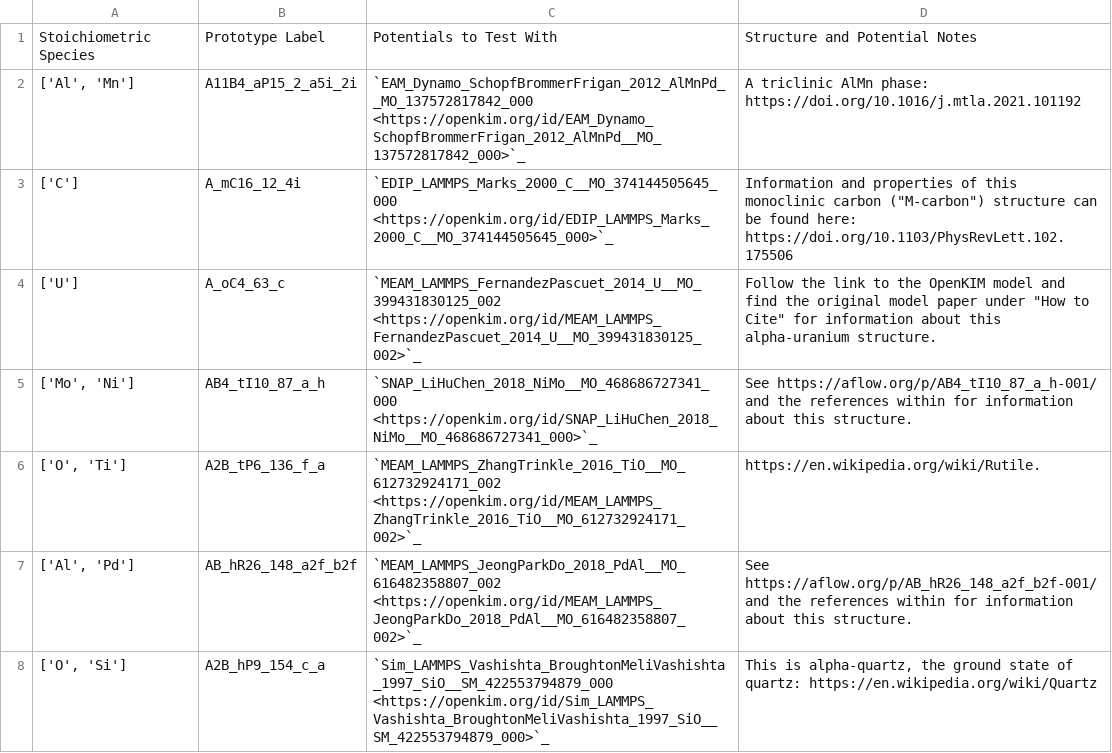
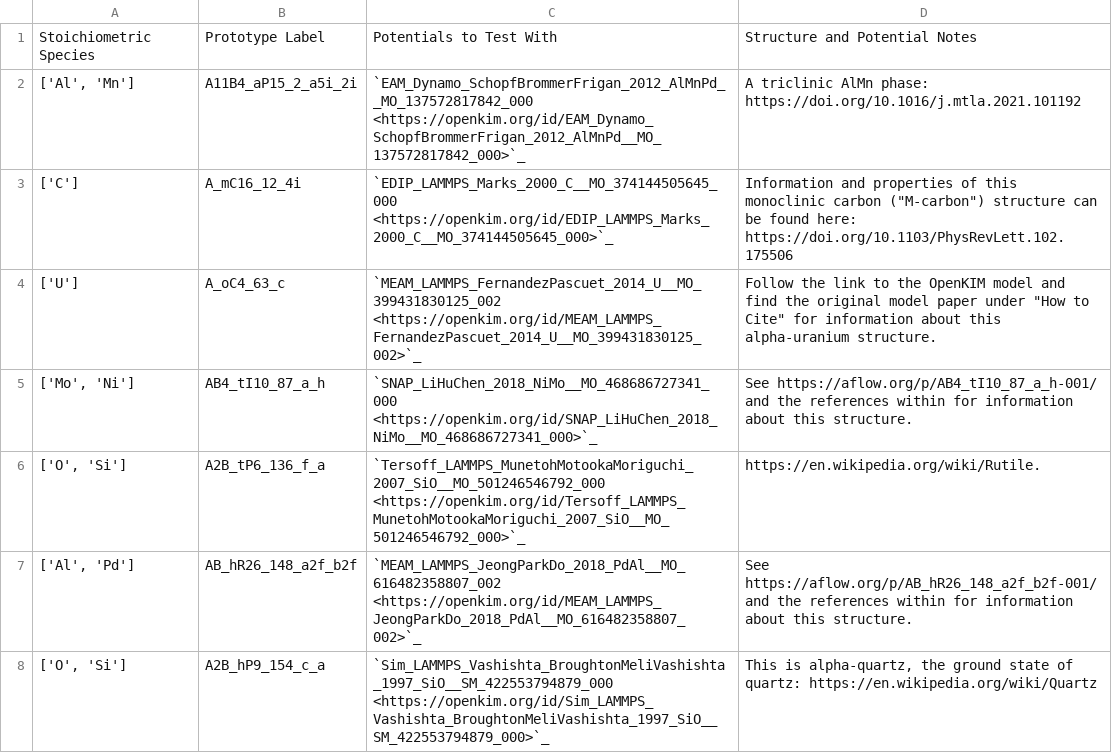
Before and after one commit to openkim/kim-tools, a CSV file: docs/source/structure_table_fast.csv, drawn as a sheet; only a part is shown.

Commit message:
remove dilute oxygen potential from fast structure table

```diff
--- a/docs/source/structure_table_fast.csv
+++ b/docs/source/structure_table_fast.csv
@@ -5,3 +5,3 @@ Stoichiometric Species	Prototype Label	Potentials to Test With	Structure and Pot
 ['Mo', 'Ni']	AB4_tI10_87_a_h	`SNAP_LiHuChen_2018_NiMo__MO_468686727341_000 <https://openkim.org/id/SNAP_LiHuChen_2018_NiMo__MO_468686727341_000>`_	See https://aflow.org/p/AB4_tI10_87_a_h-001/ and the references within for information about this structure.
-['O', 'Ti']	A2B_tP6_136_f_a	`MEAM_LAMMPS_ZhangTrinkle_2016_TiO__MO_612732924171_002 <https://openkim.org/id/MEAM_LAMMPS_ZhangTrinkle_2016_TiO__MO_612732924171_002>`_	https://en.wikipedia.org/wiki/Rutile.
+['O', 'Si']	A2B_tP6_136_f_a	`Tersoff_LAMMPS_MunetohMotookaMoriguchi_2007_SiO__MO_501246546792_000 <https://openkim.org/id/Tersoff_LAMMPS_MunetohMotookaMoriguchi_2007_SiO__MO_501246546792_000>`_	https://en.wikipedia.org/wiki/Rutile.
 ['Al', 'Pd']	AB_hR26_148_a2f_b2f	`MEAM_LAMMPS_JeongParkDo_2018_PdAl__MO_616482358807_002 <https://openkim.org/id/MEAM_LAMMPS_JeongParkDo_2018_PdAl__MO_616482358807_002>`_	See https://aflow.org/p/AB_hR26_148_a2f_b2f-001/ and the references within for information about this structure.
```
